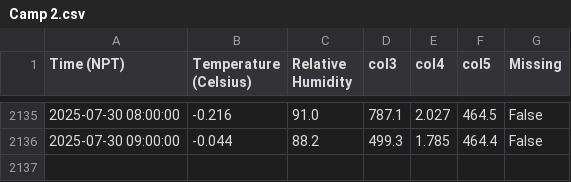
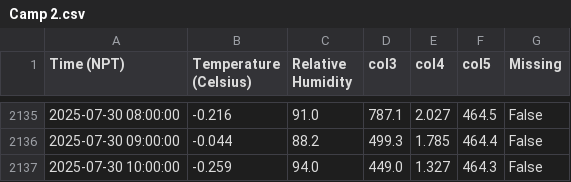
Before and after one commit to G-w-e-n-d-o-l-y-n/MetData_, a CSV file: Camp 2.csv, drawn as a sheet; only a part is shown, gaps mark what is left out.

```diff
--- a/Camp 2.csv
+++ b/Camp 2.csv
@@ -2136 +2136,2 @@ Time (NPT),Temperature (Celsius),Relative Humidity,col3,col4,col5,Missing
 2025-07-30 09:00:00,-0.044,88.2,499.3,1.785,464.4,False
+2025-07-30 10:00:00,-0.259,94.0,449.0,1.327,464.3,False
```
Also changed, not shown: 4 other files.
